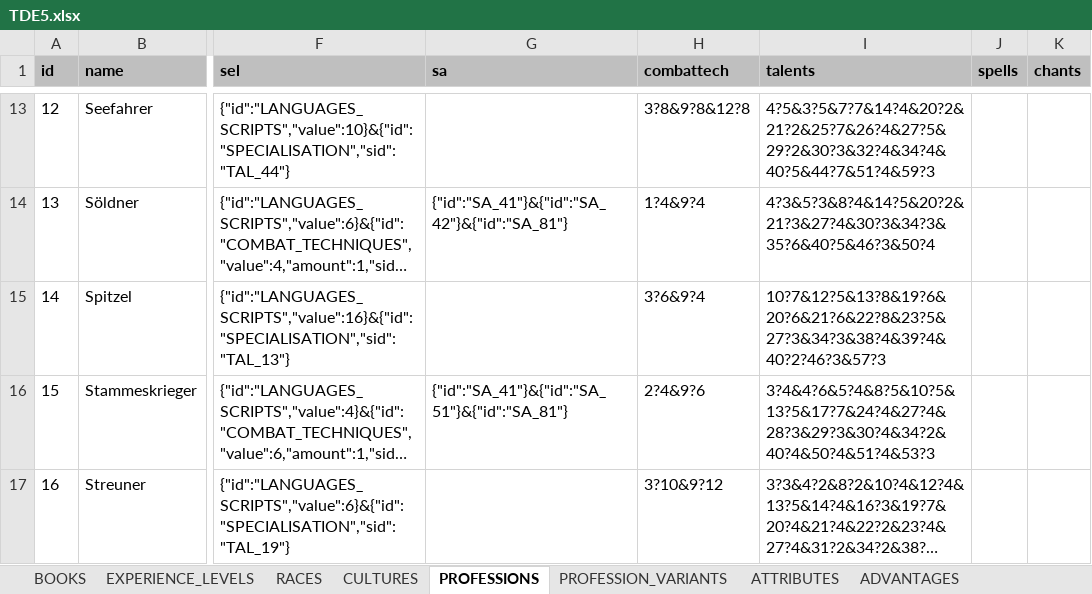
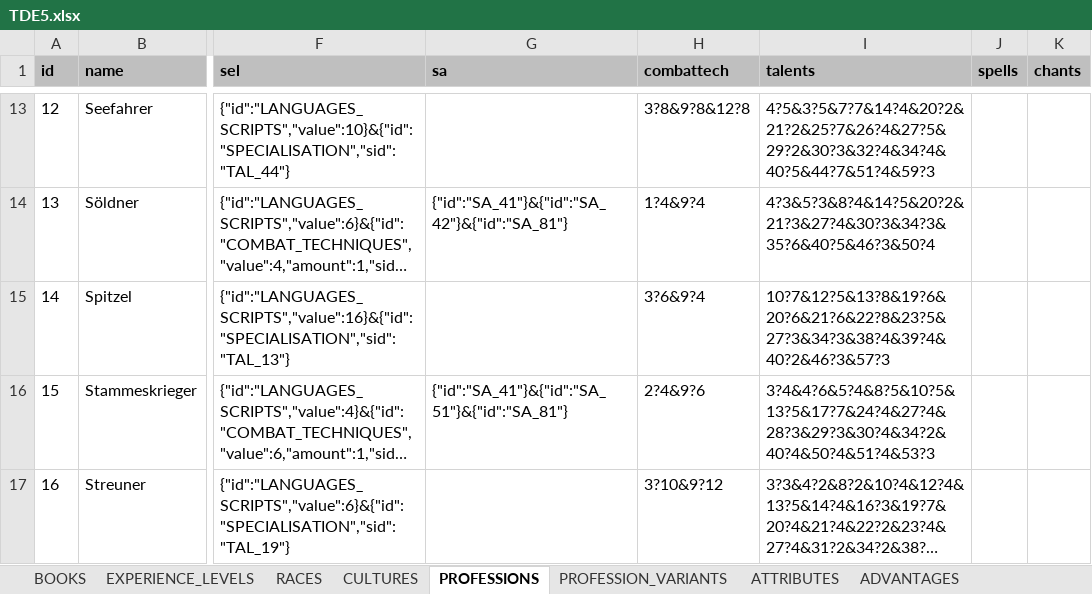
Before and after one commit to elyukai/optolith-client, an Excel workbook: src/data/TDE5.xlsx, sheet PROFESSIONS, drawn as a sheet; only a part is shown, gaps mark what is left out; long unchanged cells end in …; values as stored, in another font and other column widths than the file's, no borders; charts and pictures and table styles not drawn; the diff names each change by its address in the sheet, - before the commit and + after, or states it on an @@ line.

```diff
--- a/src/data/TDE5.xlsx (sheet PROFESSIONS)
+++ b/src/data/TDE5.xlsx (sheet PROFESSIONS)
-I15 (talents): 10?7&12?5&13?8&19?6&20?6&21?6&22?8&23?5&27?3&34?3&38?4&39?4&40?2?46?3&57?3
+I15 (talents): 10?7&12?5&13?8&19?6&20?6&21?6&22?8&23?5&27?3&34?3&38?4&39?4&40?2&46?3&57?3
```
Also changed, not shown: 59 other files.
